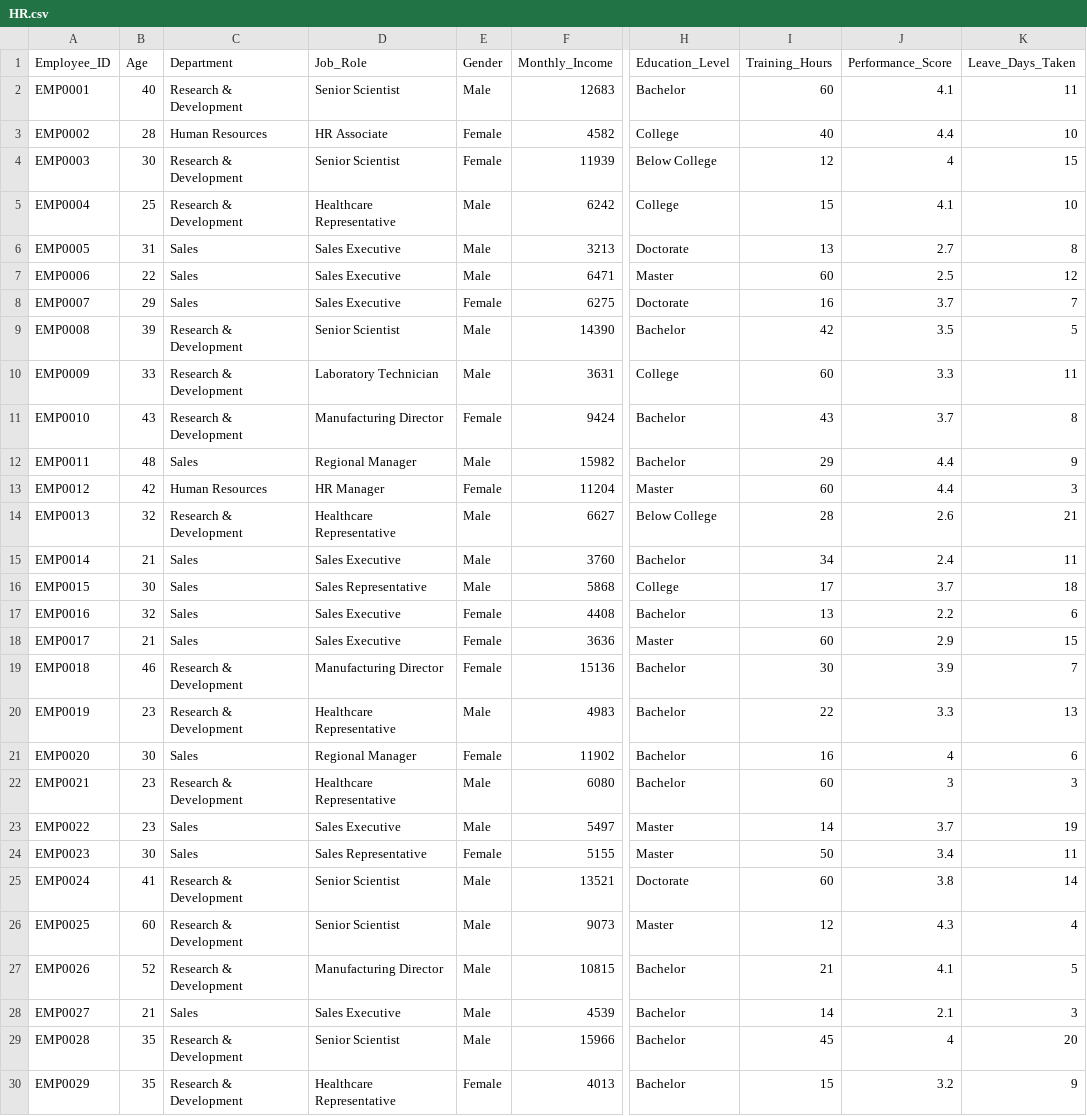
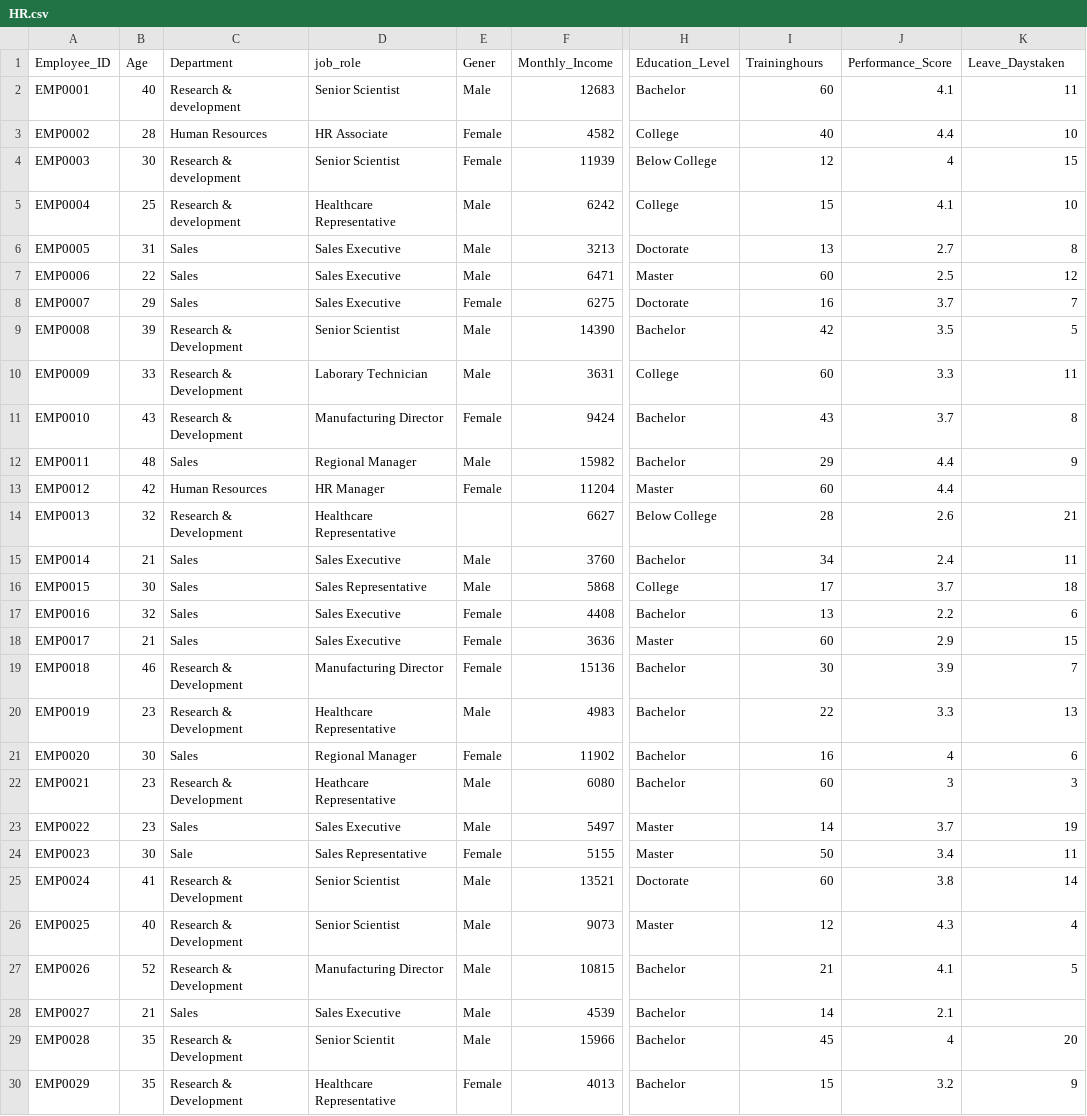
Before and after one commit to JovittaBharathi/Mini-Project, a CSV file: HR.csv, drawn as a sheet; only a part is shown, gaps mark what is left out; the diff covers the shown part only; the diff names each change by its address in the sheet, - before the commit and + after, or states it on an @@ line.

Commit message:
Add files via upload

```diff
--- a/HR.csv
+++ b/HR.csv
-D1: Job_Role
+D1: job_role
-E1: Gender
+E1: Gener
-I1: Training_Hours
+I1: Traininghours
-K1: Leave_Days_Taken
+K1: Leave_Daystaken
-C2 (Department): Research & Development
+C2 (Department): Research & development
-C4:C5 (Department): Research & Development
+C4:C5 (Department): Research & development
-D10 (job_role): Laboratory Technician
+D10 (job_role): Laborary Technician
-K13 (Leave_Daystaken): 3
+K13 (Leave_Daystaken): (empty)
-E14 (Gener): Male
+E14 (Gener): (empty)
-D22 (job_role): Healthcare Representative
+D22 (job_role): Heathcare Representative
-C24 (Department): Sales
+C24 (Department): Sale
-B26 (Age): 60
+B26 (Age): 40
-K28 (Leave_Daystaken): 3
+K28 (Leave_Daystaken): (empty)
-D29 (job_role): Senior Scientist
+D29 (job_role): Senior Scientit
```
Also changed, not shown: 14 edited cells elsewhere in this file.
